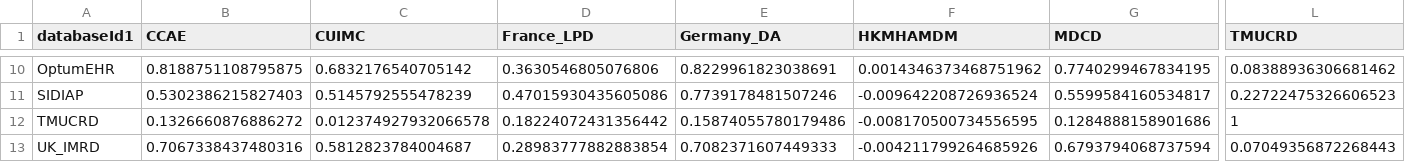
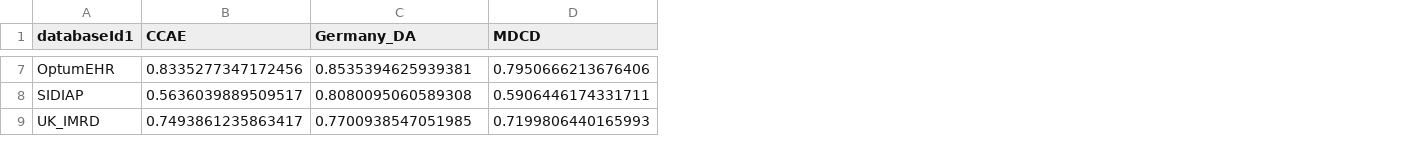
Before and after one commit to schuemie/DatabaseNetworkResearch, a CSV file: LegendDbCorrelation_unadjusted_T2dm.csv, drawn as a sheet; only a part is shown, gaps mark what is left out; removed rows and columns are numbered as before the commit, all else as after; rows hold the shown columns only; the diff covers the shown part only; the diff names each change by its address in the sheet, - before the commit and + after, or states it on an @@ line.

```diff
--- a/LegendDbCorrelation_unadjusted_T2dm.csv
+++ b/LegendDbCorrelation_unadjusted_T2dm.csv
-column C (CUIMC), rows 10-11: 0.6832176540705142 | 0.5145792555478239; row 13: 0.5812823784004687
-column D (France_LPD), rows 10-11: 0.3630546805076806 | 0.47015930435605086; row 13: 0.28983777882883854
-column F (HKMHAMDM), rows 10-11: 0.0014346373468751962 | -0.009642208726936524; row 13: -0.004211799264685926
-column L (TMUCRD), rows 10-11: 0.08388936306681462 | 0.22722475326606523; row 13: 0.07049356872268443
-B7 (CCAE): 0.8188751108795875
+B7 (CCAE): 0.8335277347172456
-C7 (Germany_DA): 0.8229961823038691
+C7 (Germany_DA): 0.8535394625939381
-D7 (MDCD): 0.7740299467834195
+D7 (MDCD): 0.7950666213676406
-B8 (CCAE): 0.5302386215827403
+B8 (CCAE): 0.5636039889509517
-C8 (Germany_DA): 0.7739178481507246
+C8 (Germany_DA): 0.8080095060589308
-D8 (MDCD): 0.5599584160534817
+D8 (MDCD): 0.5906446174331711
-row 12: TMUCRD | 0.1326660876886272 | 0.012374927932066578 | 0.18224072431356442 | 0.15874055780179486 | -0.008170500734556595 | 0.1284888158901686 | 1
-B9 (CCAE): 0.7067338437480316
+B9 (CCAE): 0.7493861235863417
-C9 (Germany_DA): 0.7082371607449333
+C9 (Germany_DA): 0.7700938547051985
-D9 (MDCD): 0.6793794068737594
+D9 (MDCD): 0.7199806440165993
```
Also changed, not shown: 3 removed rows and 81 edited cells elsewhere in this file.
